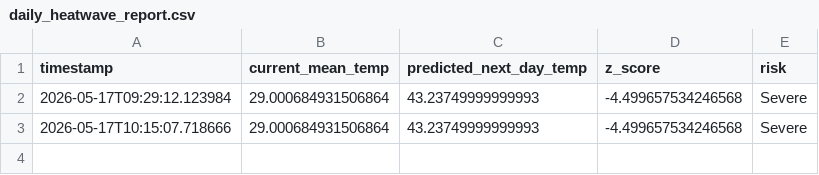
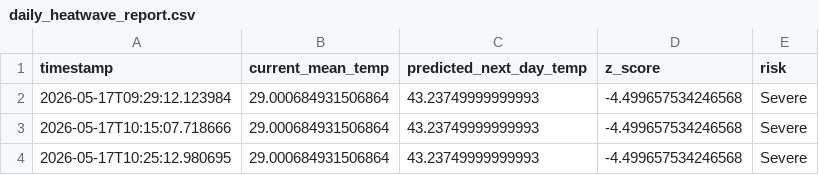
Before and after one commit to ranjeet-2/heatwave-aiops, a CSV file: outputs/daily_heatwave_report.csv, drawn as a sheet; the diff names each change by its address in the sheet, - before the commit and + after, or states it on an @@ line.

```diff
--- a/outputs/daily_heatwave_report.csv
+++ b/outputs/daily_heatwave_report.csv
+row 4: 2026-05-17T10:25:12.980695 | 29.000684931506864 | 43.23749999999993 | -4.499657534246568 | Severe
```
